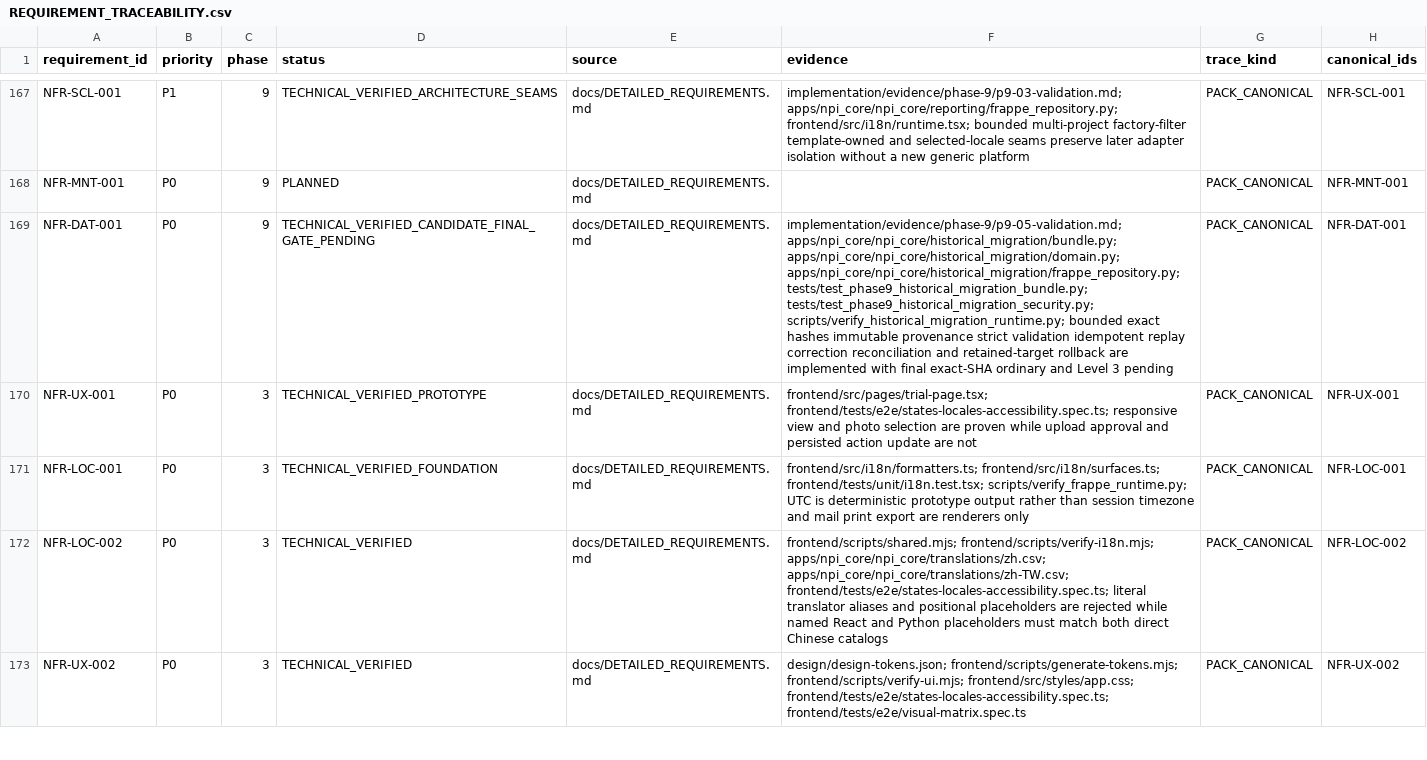
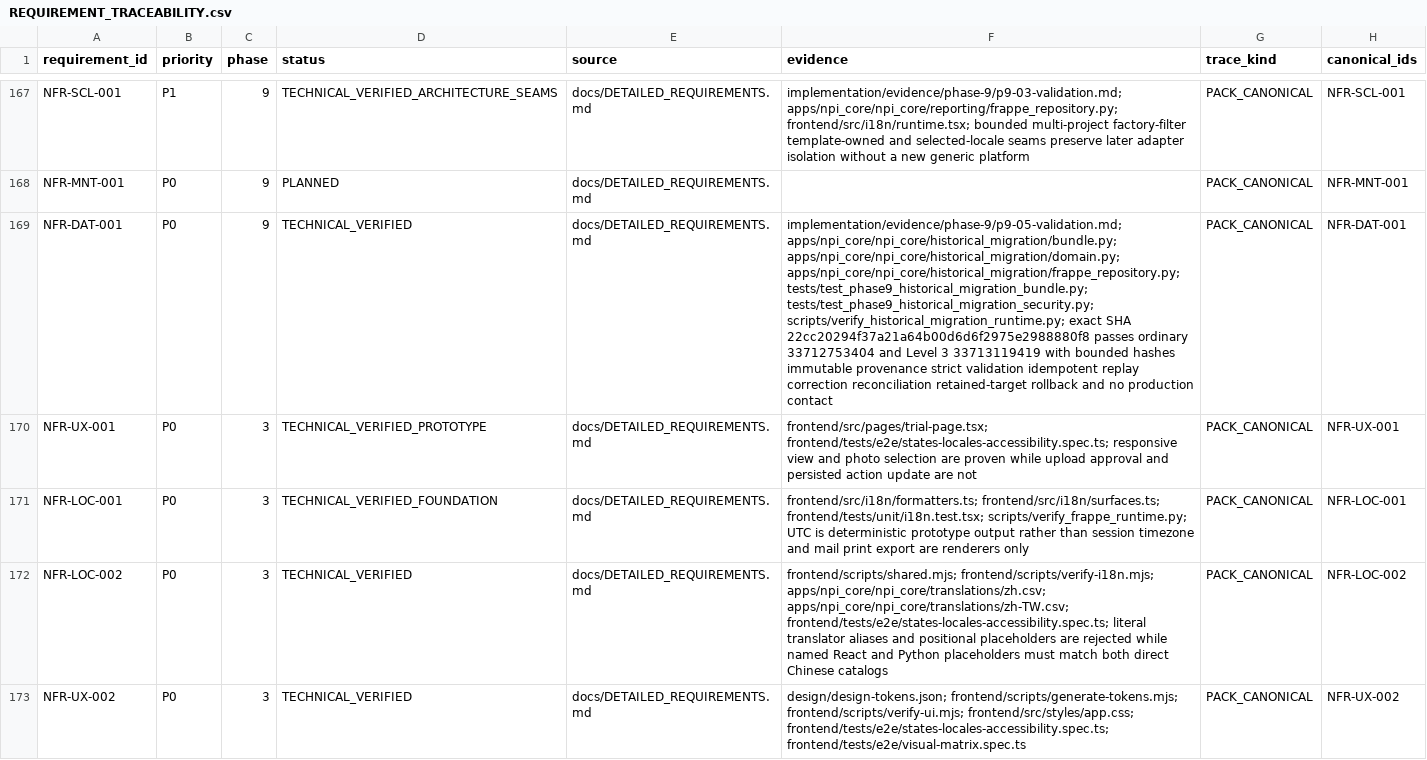
Before and after one commit to kaibowang-hash/jce_npi, a CSV file: implementation/REQUIREMENT_TRACEABILITY.csv, drawn as a sheet; only a part is shown, gaps mark what is left out; the diff covers the shown part only; the diff names each change by its address in the sheet, - before the commit and + after, or states it on an @@ line.

```diff
--- a/implementation/REQUIREMENT_TRACEABILITY.csv
+++ b/implementation/REQUIREMENT_TRACEABILITY.csv
-D169 (status): TECHNICAL_VERIFIED_CANDIDATE_FINAL_GATE_PENDING
+D169 (status): TECHNICAL_VERIFIED
-F169 (evidence): …tests/test_phase9_historical_migration_security.py; scripts/verify_historical_migration_runtime.py; bounded exact hashes immutable provenance strict validation idempotent replay correction reconciliation and retained-target rollback are implemented with final exact-SHA ordinary and Level 3 pending
+F169 (evidence): …tests/test_phase9_historical_migration_security.py; scripts/verify_historical_migration_runtime.py; exact SHA 22cc20294f37a21a64b00d6d6f2975e2988880f8 passes ordinary 33712753404 and Level 3 33713119419 with bounded hashes immutable provenance strict validation idempotent replay correction reconciliation retained-target rollback and no production contact
```
Also changed, not shown: 6 edited cells elsewhere in this file, 10 other files.
